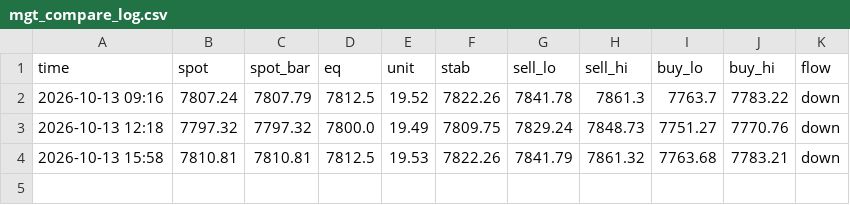
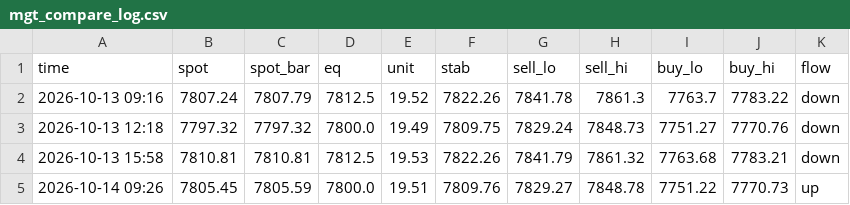
Before and after one commit to anwaralnayri1411-source/spx-bot, a CSV file: mgt_compare_log.csv, drawn as a sheet; the diff names each change by its address in the sheet, - before the commit and + after, or states it on an @@ line.

```diff
--- a/mgt_compare_log.csv
+++ b/mgt_compare_log.csv
+row 5: 2026-10-14 09:26 | 7805.45 | 7805.59 | 7800.0 | 19.51 | 7809.76 | 7829.27 | 7848.78 | 7751.22 | 7770.73 | up
```
Also changed, not shown: levels_log.csv, 1 other file.
